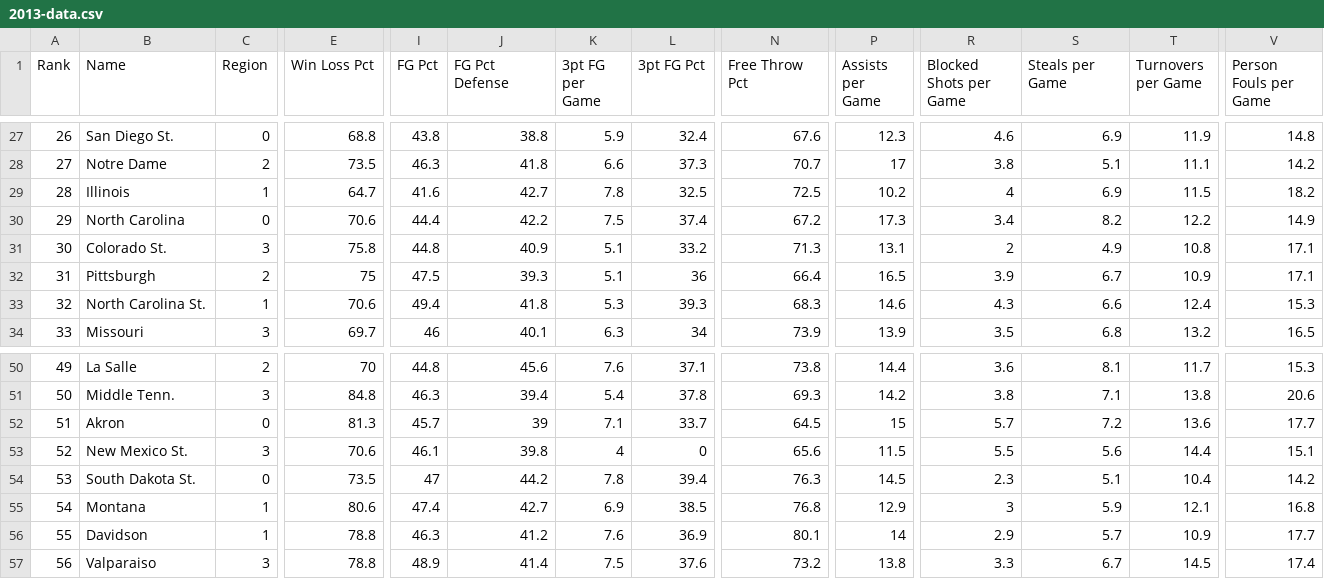
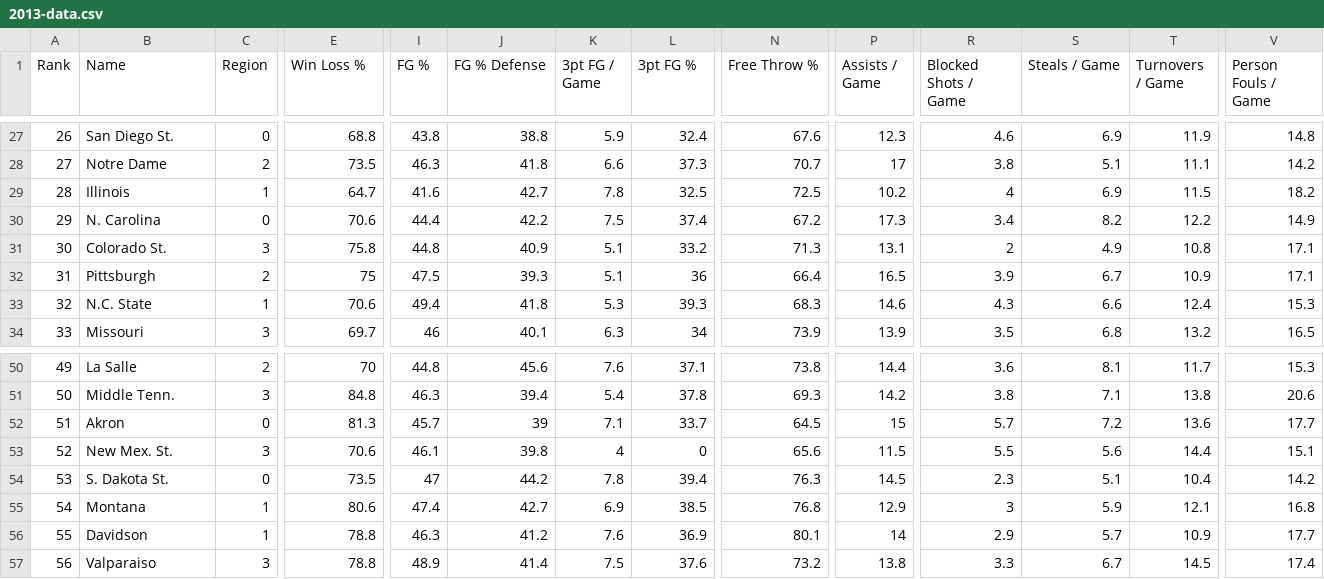
Before and after one commit to rifelpet/weighted-bracket-picker, a CSV file: 2013-data.csv, drawn as a sheet; only a part is shown, gaps mark what is left out; the diff names each change by its address in the sheet, - before the commit and + after, or states it on an @@ line.

```diff
--- a/2013-data.csv
+++ b/2013-data.csv
-E1: Win Loss Pct
+E1: Win Loss %
-I1: FG Pct
+I1: FG %
-J1: FG Pct Defense
+J1: FG % Defense
-K1: 3pt FG per Game
+K1: 3pt FG / Game
-L1: 3pt FG Pct
+L1: 3pt FG %
-N1: Free Throw Pct
+N1: Free Throw %
-P1: Assists per Game
+P1: Assists / Game
-R1: Blocked Shots per Game
+R1: Blocked Shots / Game
-S1: Steals per Game
+S1: Steals / Game
-T1: Turnovers per Game
+T1: Turnovers / Game
-V1: Person Fouls per Game
+V1: Person Fouls / Game
-B30 (Name): North Carolina
+B30 (Name): N. Carolina
-B33 (Name): North Carolina St.
+B33 (Name): N.C. State
-B53 (Name): New Mexico St.
+B53 (Name): New Mex. St.
-B54 (Name): South Dakota St.
+B54 (Name): S. Dakota St.
```
Also changed, not shown: 2010-data.csv, 2011-data.csv, 2 other files.
